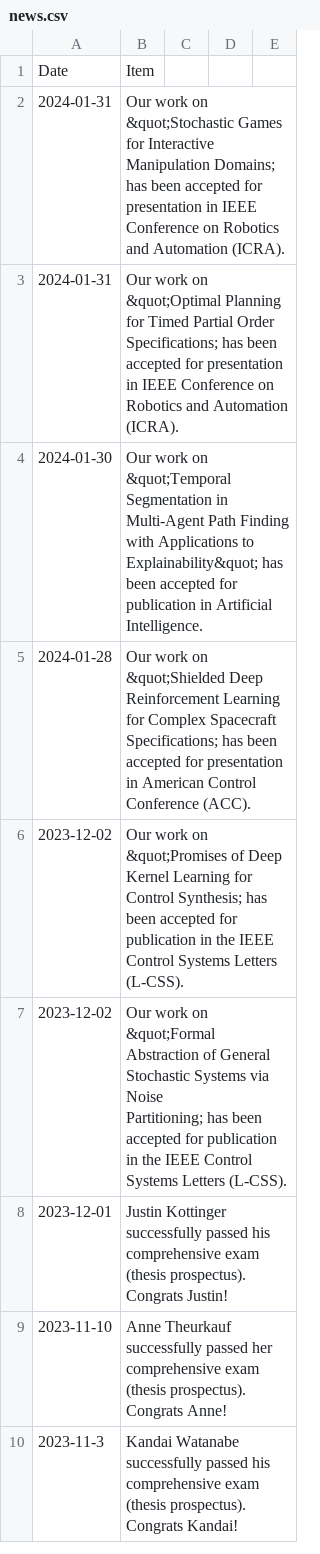
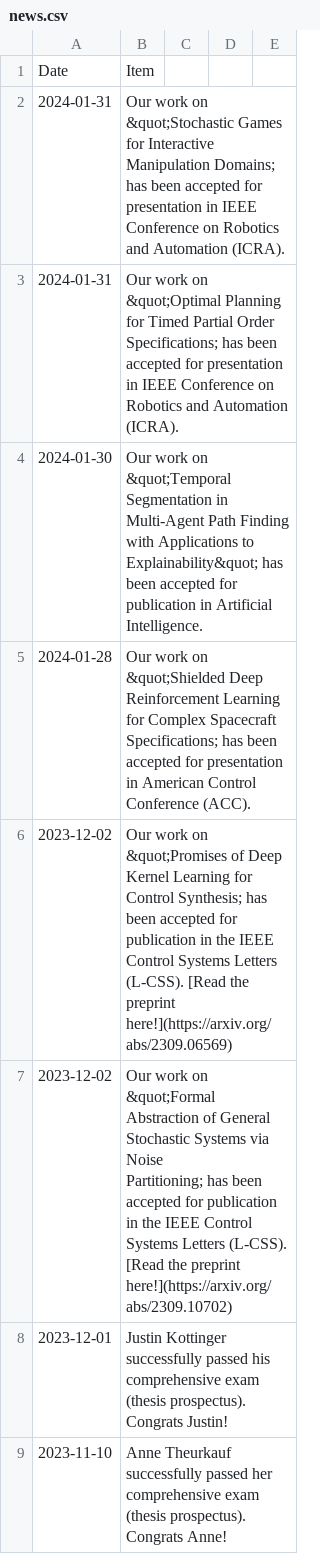
Before and after one commit to aria-systems-group/website, a CSV file: _data/news.csv, drawn as a sheet; only a part is shown; the shorter side is filled out with more unchanged rows.

Commit message:
updated news

```diff
--- a/_data/news.csv
+++ b/_data/news.csv
@@ -5,5 +5,5 @@ Date,Item
 2024-01-28,"Our work on &quot;Shielded Deep Reinforcement Learning for Complex Spacecraft Specifications; has been accepted for presentation in American Control Conference (ACC)."
-2023-12-02,"Our work on &quot;Promises of Deep Kernel Learning for Control Synthesis; has been accepted for publication in the IEEE Control Systems Letters (L-CSS)."
-2023-12-02,"Our work on &quot;Formal Abstraction of General Stochastic Systems via Noise
-Partitioning; has been accepted for publication in the IEEE Control Systems Letters (L-CSS)."
+2023-12-02,"Our work on &quot;Promises of Deep Kernel Learning for Control Synthesis; has been accepted for publication in the IEEE Control Systems Letters (L-CSS). [Read the preprint here!](https://arxiv.org/abs/2309.06569)"
+2023-12-02,"Our work on &quot;Formal Abstraction of General Stochastic Systems via Noise
+Partitioning; has been accepted for publication in the IEEE Control Systems Letters (L-CSS). [Read the preprint here!](https://arxiv.org/abs/2309.10702)"
 2023-12-01,"Justin Kottinger successfully passed his comprehensive exam (thesis prospectus). Congrats Justin!"
```
